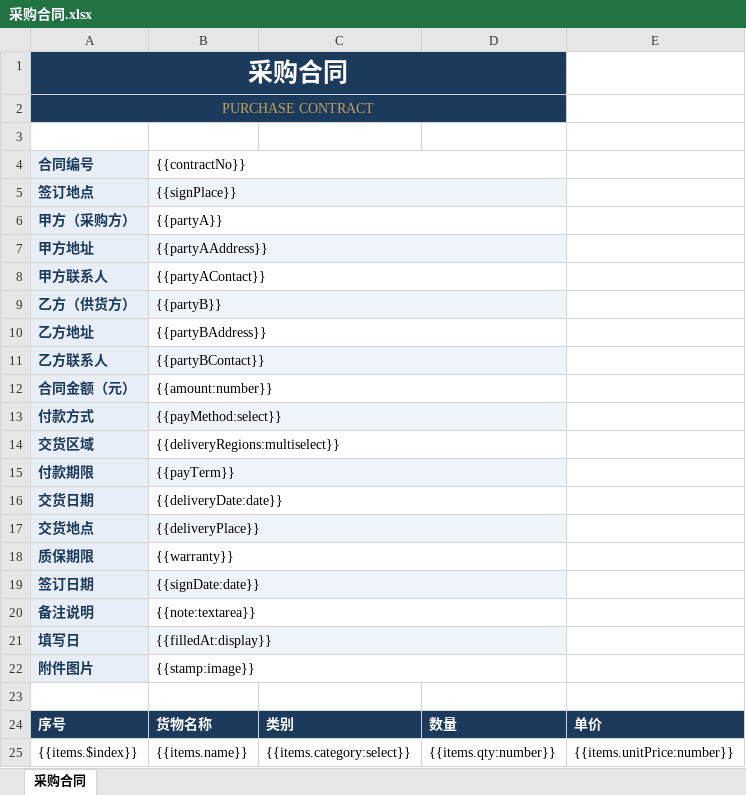
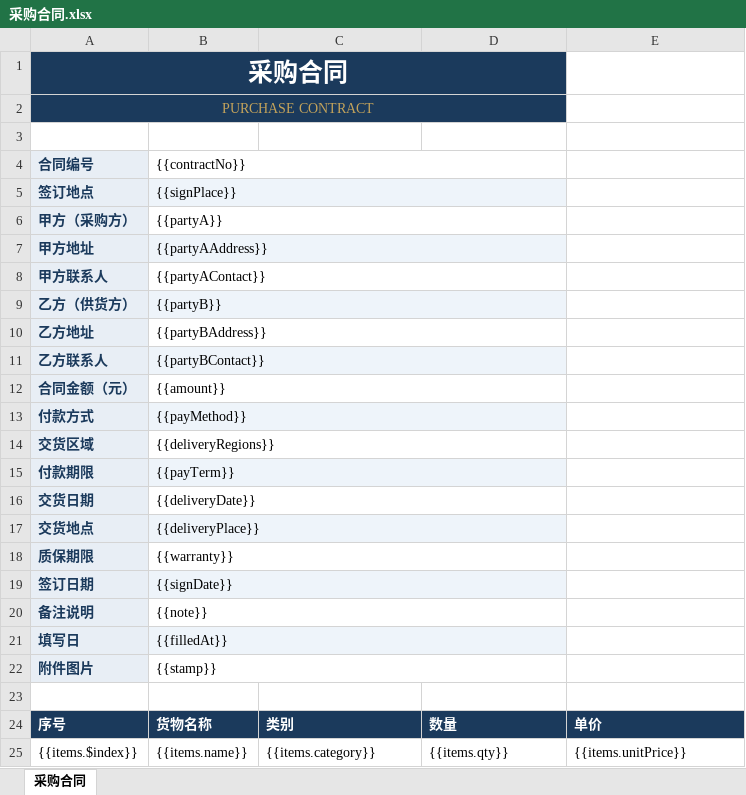
Before and after one commit to xxxxxuhb/contract-kit, an Excel workbook: examples/templates/采购合同.xlsx, sheet 采购合同, drawn as a sheet; values as stored, in another font and other column widths than the file's, no borders; the diff names each change by its address in the sheet, - before the commit and + after, or states it on an @@ line.

```diff
--- a/examples/templates/采购合同.xlsx (sheet 采购合同)
+++ b/examples/templates/采购合同.xlsx (sheet 采购合同)
-B12 ({{contractNo}}): {{amount:number}}
+B12 ({{contractNo}}): {{amount}}
-B13 ({{contractNo}}): {{payMethod:select}}
+B13 ({{contractNo}}): {{payMethod}}
-B14 ({{contractNo}}): {{deliveryRegions:multiselect}}
+B14 ({{contractNo}}): {{deliveryRegions}}
-B16 ({{contractNo}}): {{deliveryDate:date}}
+B16 ({{contractNo}}): {{deliveryDate}}
-B19 ({{contractNo}}): {{signDate:date}}
+B19 ({{contractNo}}): {{signDate}}
-B20 ({{contractNo}}): {{note:textarea}}
+B20 ({{contractNo}}): {{note}}
-B21 ({{contractNo}}): {{filledAt:display}}
+B21 ({{contractNo}}): {{filledAt}}
-B22 ({{contractNo}}): {{stamp:image}}
+B22 ({{contractNo}}): {{stamp}}
-C25: {{items.category:select}}
+C25: {{items.category}}
-D25: {{items.qty:number}}
+D25: {{items.qty}}
-E25: {{items.unitPrice:number}}
+E25: {{items.unitPrice}}
```
Also changed, not shown: 19 other files.
